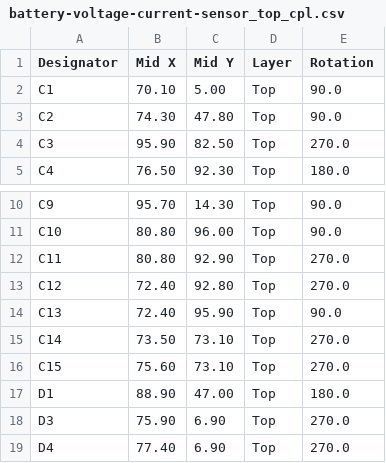
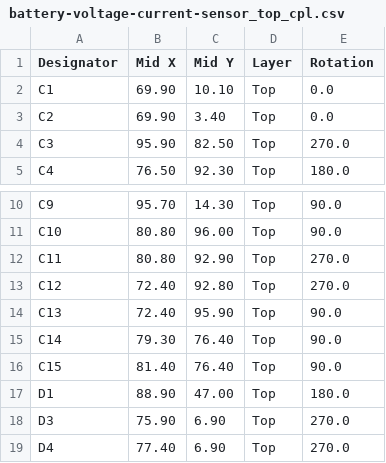
Before and after one commit to SunshadeCorp/battery-voltage-current-sensor, a CSV file: production/battery-voltage-current-sensor_top_cpl.csv, drawn as a sheet; only a part is shown, gaps mark what is left out.

```diff
--- a/production/battery-voltage-current-sensor_top_cpl.csv
+++ b/production/battery-voltage-current-sensor_top_cpl.csv
@@ -1,4 +1,4 @@
 Designator,Mid X,Mid Y,Layer,Rotation
-C1,70.10, 5.00,Top,90.0
-C2,74.30,47.80,Top,90.0
+C1,69.90,10.10,Top,0.0
+C2,69.90, 3.40,Top,0.0
 C3,95.90,82.50,Top,270.0
@@ -14,4 +14,4 @@ C12,72.40,92.80,Top,270.0
 C13,72.40,95.90,Top,90.0
-C14,73.50,73.10,Top,270.0
-C15,75.60,73.10,Top,270.0
+C14,79.30,76.40,Top,90.0
+C15,81.40,76.40,Top,90.0
 D1,88.90,47.00,Top,180.0
```
Also changed, not shown: 4 other files.
